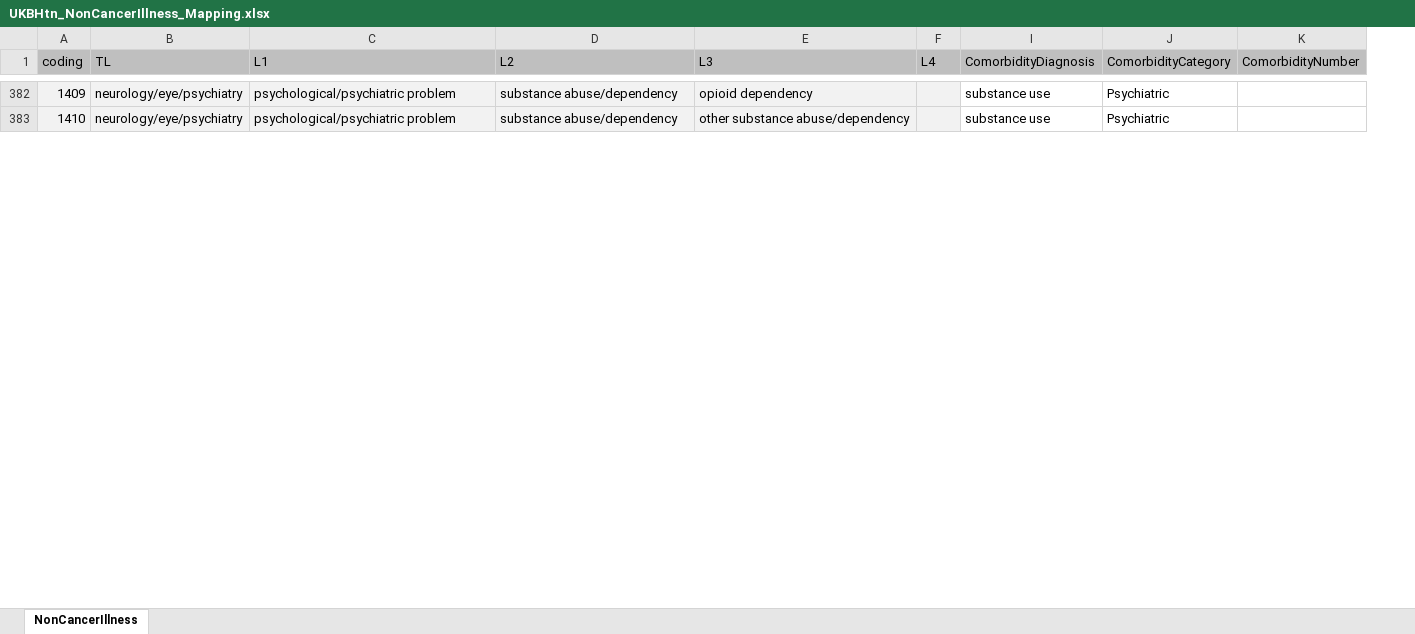
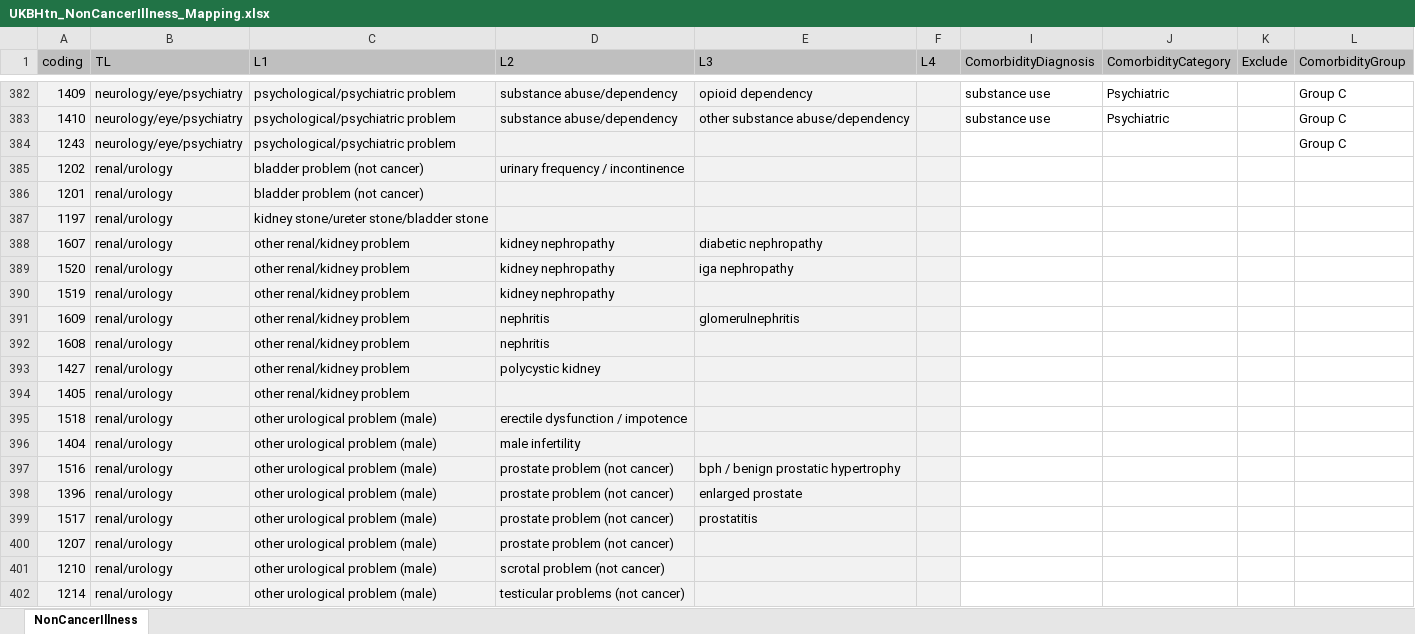
Before and after one commit to 2cjenn/test, an Excel workbook: Data Management/R_Dataframes_TLA/38358/Organised/Hypertension/Neo/UKBHtn_NonCancerIllness_Mapping.xlsx, sheet NonCancerIllness, drawn as a sheet; only a part is shown, gaps mark what is left out; values as stored, in another font and other column widths than the file's, no borders; conditional formats not drawn; removed rows and columns are numbered as before the commit, all else as after; the diff covers the shown part only; the diff names each change by its address in the sheet, - before the commit and + after, or states it on an @@ line.

```diff
--- a/Data Management/R_Dataframes_TLA/38358/Organised/Hypertension/Neo/UKBHtn_NonCancerIllness_Mapping.xlsx (sheet NonCancerIllness)
+++ b/Data Management/R_Dataframes_TLA/38358/Organised/Hypertension/Neo/UKBHtn_NonCancerIllness_Mapping.xlsx (sheet NonCancerIllness)
-column K (ComorbidityNumber), empty
+column K (Exclude), empty
+column L (ComorbidityGroup), rows 382-383: Group C | Group C
+row 384: 1243 | neurology/eye/psychiatry | psychological/psychiatric problem |  |  |  |  |  |  | Group C
@@ row 385 unhidden: 1202 | renal/urology | bladder problem (not cancer) | urinary frequency / incontinence @@
@@ row 386 unhidden: 1201 | renal/urology | bladder problem (not cancer) @@
@@ row 387 unhidden: 1197 | renal/urology | kidney stone/ureter stone/bladder stone @@
@@ row 388 unhidden: 1607 | renal/urology | other renal/kidney problem | kidney nephropathy | diabetic nephropathy @@
@@ row 389 unhidden: 1520 | renal/urology | other renal/kidney problem | kidney nephropathy | iga nephropathy @@
@@ row 390 unhidden: 1519 | renal/urology | other renal/kidney problem | kidney nephropathy @@
@@ row 391 unhidden: 1609 | renal/urology | other renal/kidney problem | nephritis | glomerulnephritis @@
@@ row 392 unhidden: 1608 | renal/urology | other renal/kidney problem | nephritis @@
@@ row 393 unhidden: 1427 | renal/urology | other renal/kidney problem | polycystic kidney @@
@@ row 394 unhidden: 1405 | renal/urology | other renal/kidney problem @@
@@ row 395 unhidden: 1518 | renal/urology | other urological problem (male) | erectile dysfunction / impotence @@
@@ row 396 unhidden: 1404 | renal/urology | other urological problem (male) | male infertility @@
@@ row 397 unhidden: 1516 | renal/urology | other urological problem (male) | prostate problem (not cancer) | bph / benign prostatic hypertrophy @@
@@ row 398 unhidden: 1396 | renal/urology | other urological problem (male) | prostate problem (not cancer) | enlarged prostate @@
@@ row 399 unhidden: 1517 | renal/urology | other urological problem (male) | prostate problem (not cancer) | prostatitis @@
@@ row 400 unhidden: 1207 | renal/urology | other urological problem (male) | prostate problem (not cancer) @@
@@ row 401 unhidden: 1210 | renal/urology | other urological problem (male) | scrotal problem (not cancer) @@
@@ row 402 unhidden: 1214 | renal/urology | other urological problem (male) | testicular problems (not cancer) @@
```
Also changed, not shown: 4 added rows, 315 hidden or unhidden rows and 1 edited cell elsewhere in this sheet, 7 other files.
